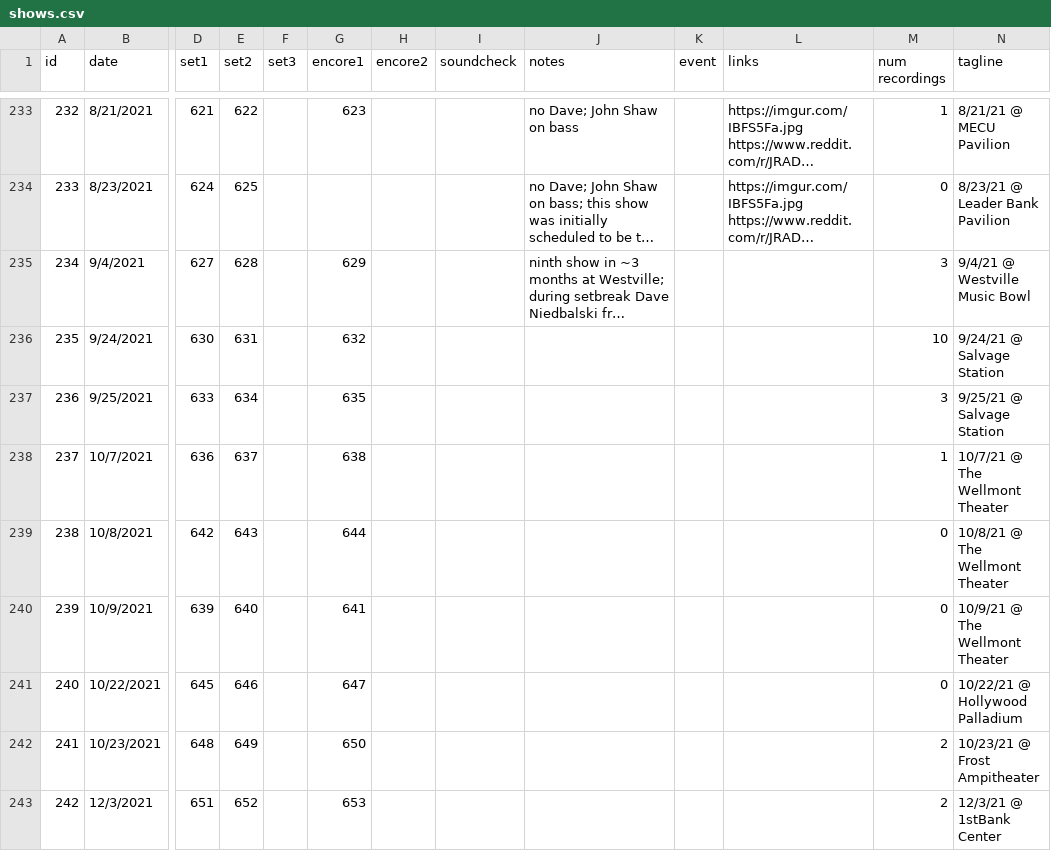
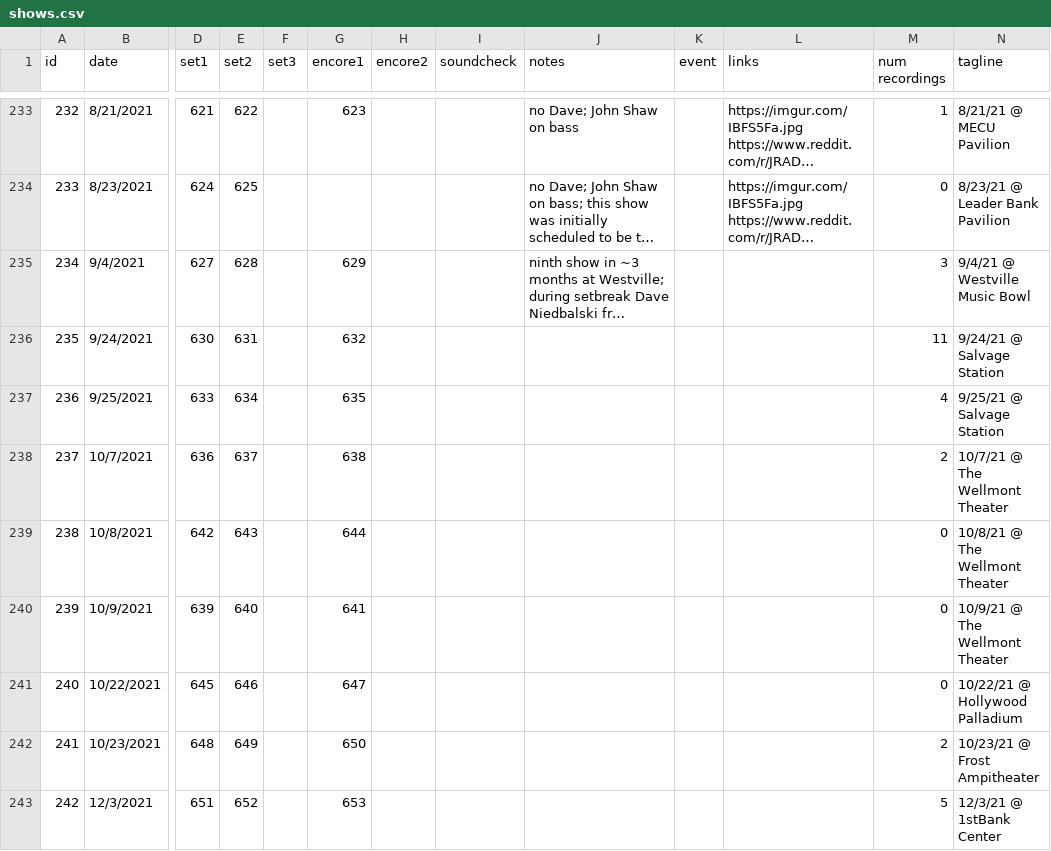
Before and after one commit to alxndr/almost-dead-net, a CSV file: src/data/csv/shows.csv, drawn as a sheet; only a part is shown, gaps mark what is left out; long unchanged cells end in …; the diff names each change by its address in the sheet, - before the commit and + after, or states it on an @@ line.

```diff
--- a/src/data/csv/shows.csv
+++ b/src/data/csv/shows.csv
-M236 (num recordings): 10
+M236 (num recordings): 11
-M237 (num recordings): 3
+M237 (num recordings): 4
-M238 (num recordings): 1
+M238 (num recordings): 2
-M243 (num recordings): 2
+M243 (num recordings): 5
```
Also changed, not shown: src/data/csv/recordings.csv, src/data/csv/songperformances.csv, 2 other files.
